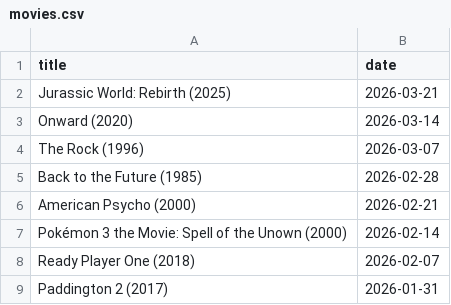
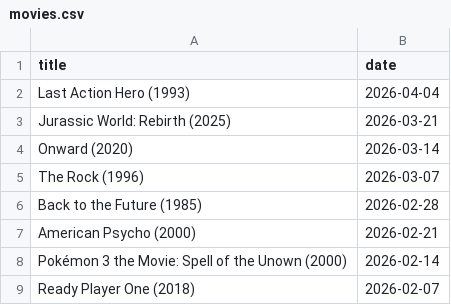
Before and after one commit to febog/mushu-movies, a CSV file: _data/movies.csv, drawn as a sheet; only a part is shown; the shorter side is filled out with more unchanged rows; the diff names each change by its address in the sheet, - before the commit and + after, or states it on an @@ line.

Commit message:
Update data

```diff
--- a/_data/movies.csv
+++ b/_data/movies.csv
+row 2: Last Action Hero (1993) | 2026-04-04
```
